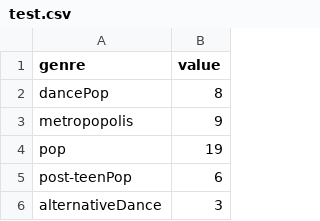
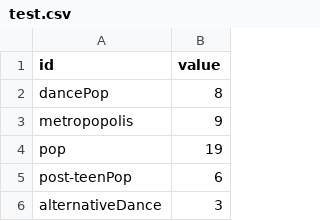
Before and after one commit to omarnyte/Spotifynder, a CSV file: data/test.csv, drawn as a sheet; only a part is shown.

Commit message:
Edits CSV file headers

```diff
--- a/data/test.csv
+++ b/data/test.csv
@@ -1,2 +1,2 @@
-genre ,value
+id,value
 dancePop,8
```
